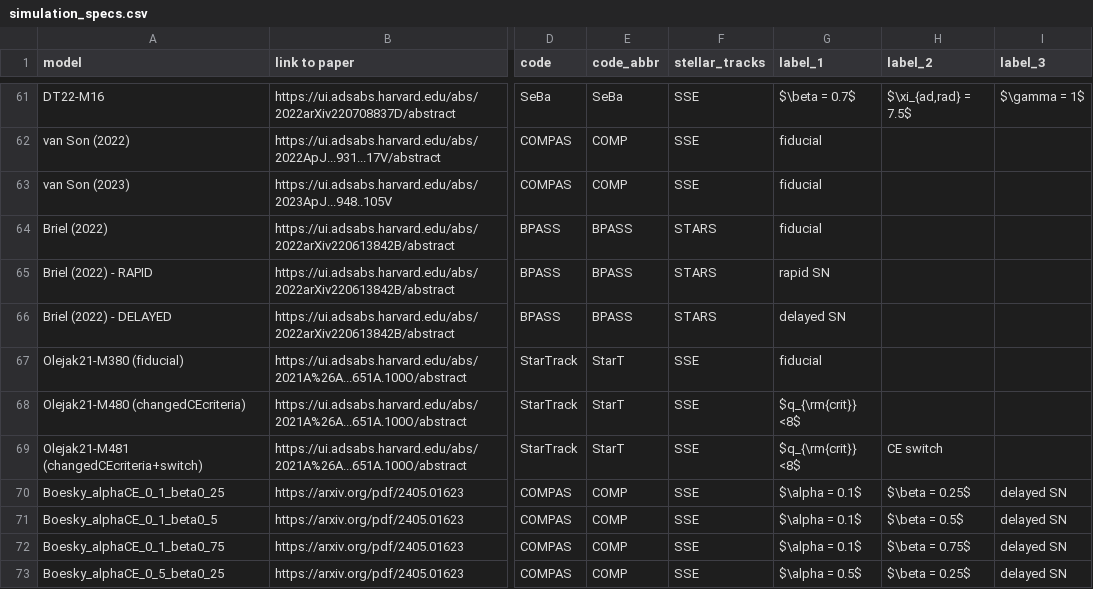
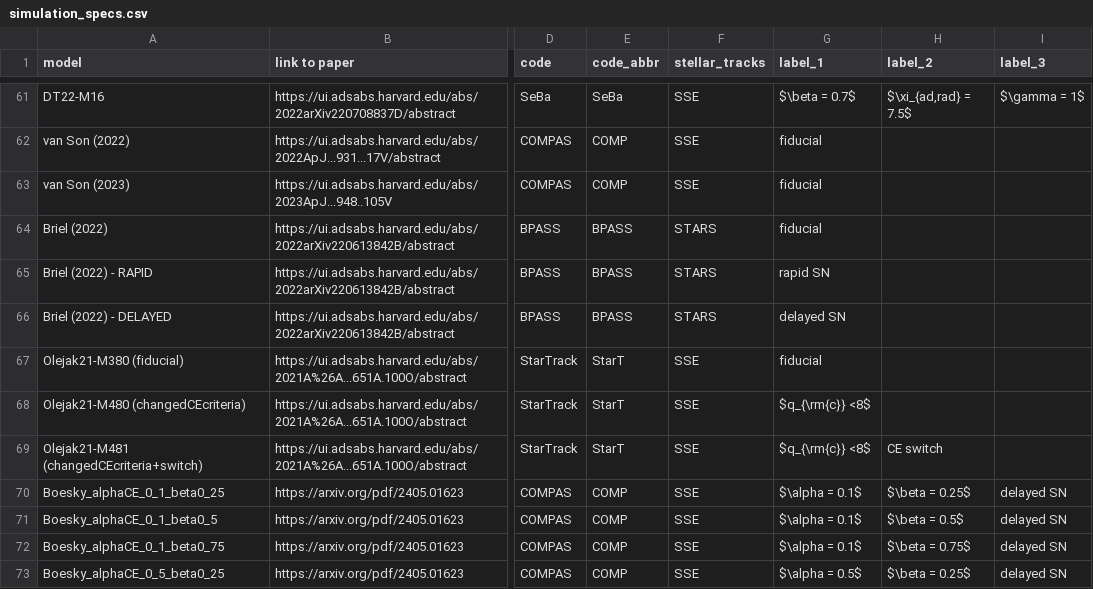
Before and after one commit to FloorBroekgaarden/Rates_of_Formation_Channels, a CSV file: plottingCode/All_Figures/Data_formation_channels_intrinsic/simulation_specs.csv, drawn as a sheet; only a part is shown, gaps mark what is left out; the diff covers the shown part only; the diff names each change by its address in the sheet, - before the commit and + after, or states it on an @@ line.

```diff
--- a/plottingCode/All_Figures/Data_formation_channels_intrinsic/simulation_specs.csv
+++ b/plottingCode/All_Figures/Data_formation_channels_intrinsic/simulation_specs.csv
-G68:G69 (label_1): $q_{\rm{crit}} <8$
+G68:G69 (label_1): $q_{\rm{c}} <8$
```
Also changed, not shown: 29 edited cells elsewhere in this file.
